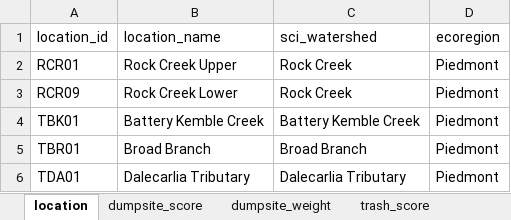
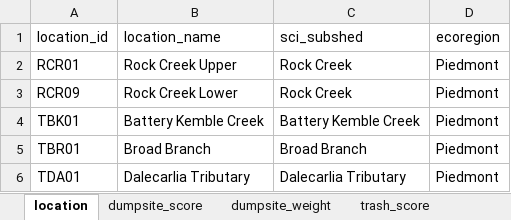
Before and after one commit to LimnoTech/SCI, an Excel workbook: data/lookup_tables.xlsx, sheet location, drawn as a sheet; only a part is shown; values as stored, in another font and other column widths than the file's, no borders; the diff names each change by its address in the sheet, - before the commit and + after, or states it on an @@ line.

Commit message:
Start compiling all scores into a single table
Still need to make sure each individual score table has "sci_subshed" as column name and the parameter name as the other column name

```diff
--- a/data/lookup_tables.xlsx (sheet location)
+++ b/data/lookup_tables.xlsx (sheet location)
-C1: sci_watershed
+C1: sci_subshed
```
Also changed, not shown: sheet eia_rock_creek, sheet eia_subsheds, 7 other files.
